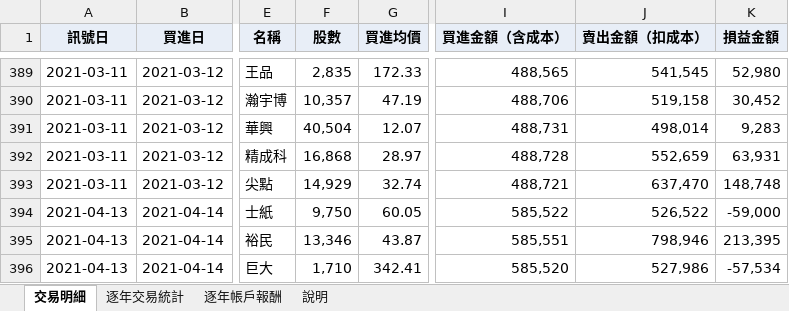
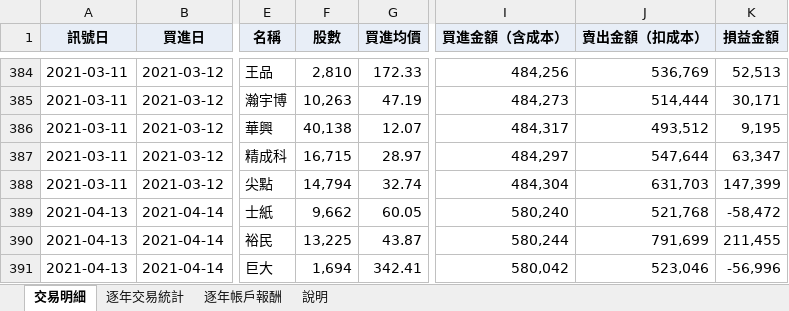
Before and after one commit to a4064940649-coder/-, an Excel workbook: xq_scripts/交易紀錄_2008_2026.xlsx, sheet 交易明細, drawn as a sheet; only a part is shown, gaps mark what is left out; values as stored, in another font and other column widths than the file's, no borders; addresses are those after the commit; the diff covers the shown part only; the diff names each change by its address in the sheet, - before the commit and + after, or states it on an @@ line.

```diff
--- a/xq_scripts/交易紀錄_2008_2026.xlsx (sheet 交易明細)
+++ b/xq_scripts/交易紀錄_2008_2026.xlsx (sheet 交易明細)
-F384 (股數): 2,835
+F384 (股數): 2,810
-I384 (買進金額（含成本）): 488,565
+I384 (買進金額（含成本）): 484,256
-J384 (賣出金額（扣成本）): 541,545
+J384 (賣出金額（扣成本）): 536,769
-K384 (損益金額): 52,980
+K384 (損益金額): 52,513
-F385 (股數): 10,357
+F385 (股數): 10,263
-I385 (買進金額（含成本）): 488,706
+I385 (買進金額（含成本）): 484,273
-J385 (賣出金額（扣成本）): 519,158
+J385 (賣出金額（扣成本）): 514,444
-K385 (損益金額): 30,452
+K385 (損益金額): 30,171
-F386 (股數): 40,504
+F386 (股數): 40,138
-I386 (買進金額（含成本）): 488,731
+I386 (買進金額（含成本）): 484,317
-J386 (賣出金額（扣成本）): 498,014
+J386 (賣出金額（扣成本）): 493,512
-K386 (損益金額): 9,283
+K386 (損益金額): 9,195
-F387 (股數): 16,868
+F387 (股數): 16,715
-I387 (買進金額（含成本）): 488,728
+I387 (買進金額（含成本）): 484,297
-J387 (賣出金額（扣成本）): 552,659
+J387 (賣出金額（扣成本）): 547,644
-K387 (損益金額): 63,931
+K387 (損益金額): 63,347
-F388 (股數): 14,929
+F388 (股數): 14,794
-I388 (買進金額（含成本）): 488,721
+I388 (買進金額（含成本）): 484,304
-J388 (賣出金額（扣成本）): 637,470
+J388 (賣出金額（扣成本）): 631,703
-K388 (損益金額): 148,748
+K388 (損益金額): 147,399
-F389 (股數): 9,750
+F389 (股數): 9,662
-I389 (買進金額（含成本）): 585,522
+I389 (買進金額（含成本）): 580,240
-J389 (賣出金額（扣成本）): 526,522
+J389 (賣出金額（扣成本）): 521,768
-K389 (損益金額): -59,000
+K389 (損益金額): -58,472
-F390 (股數): 13,346
+F390 (股數): 13,225
-I390 (買進金額（含成本）): 585,551
+I390 (買進金額（含成本）): 580,244
-J390 (賣出金額（扣成本）): 798,946
+J390 (賣出金額（扣成本）): 791,699
-K390 (損益金額): 213,395
+K390 (損益金額): 211,455
-F391 (股數): 1,710
+F391 (股數): 1,694
-I391 (買進金額（含成本）): 585,520
+I391 (買進金額（含成本）): 580,042
-J391 (賣出金額（扣成本）): 527,986
+J391 (賣出金額（扣成本）): 523,046
-K391 (損益金額): -57,534
+K391 (損益金額): -56,996
```
Also changed, not shown: 2 added rows, 7 removed rows and 1101 edited cells elsewhere in this sheet, sheet 逐年交易統計, sheet 逐年帳戶報酬, sheet 說明, 12 other files.
